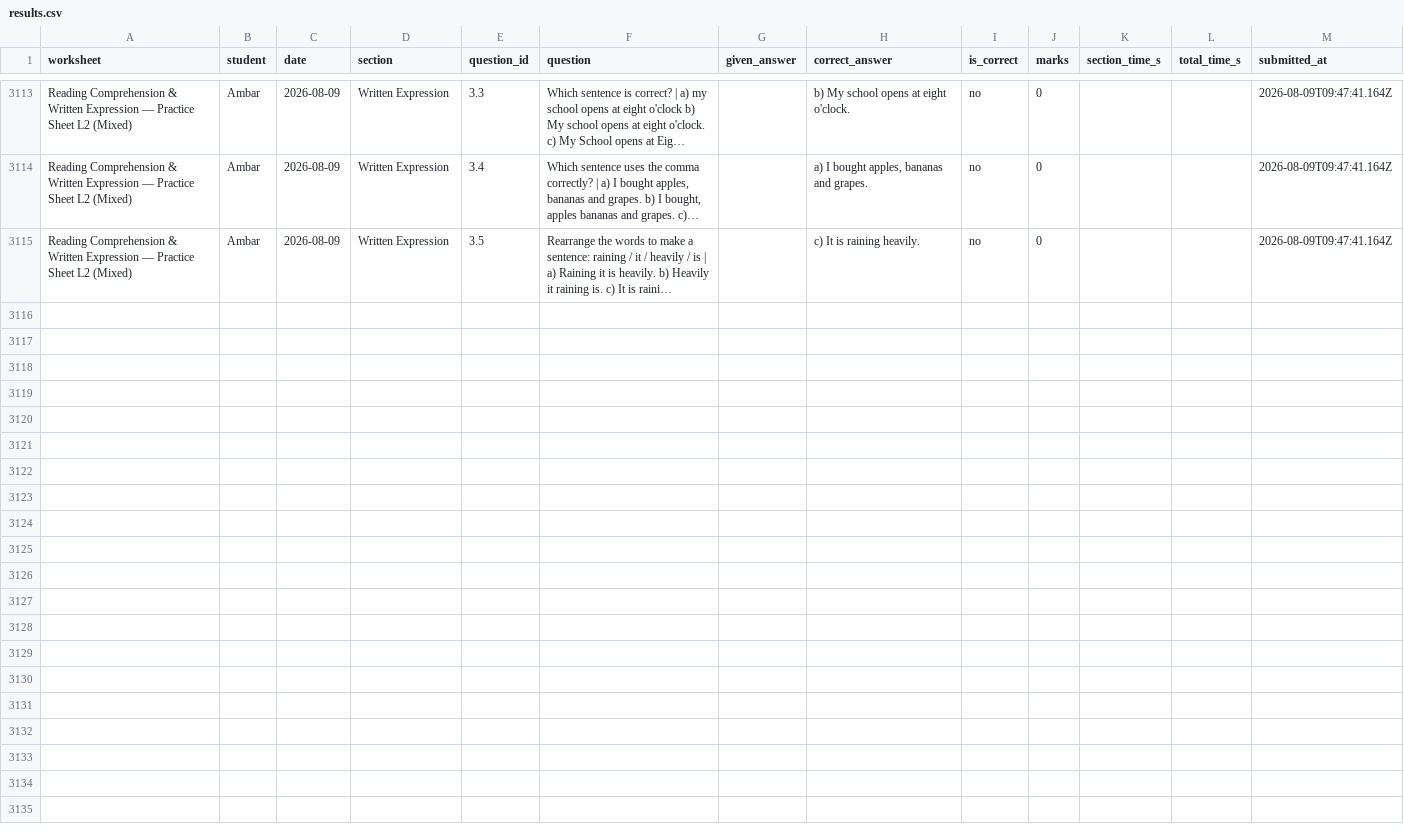
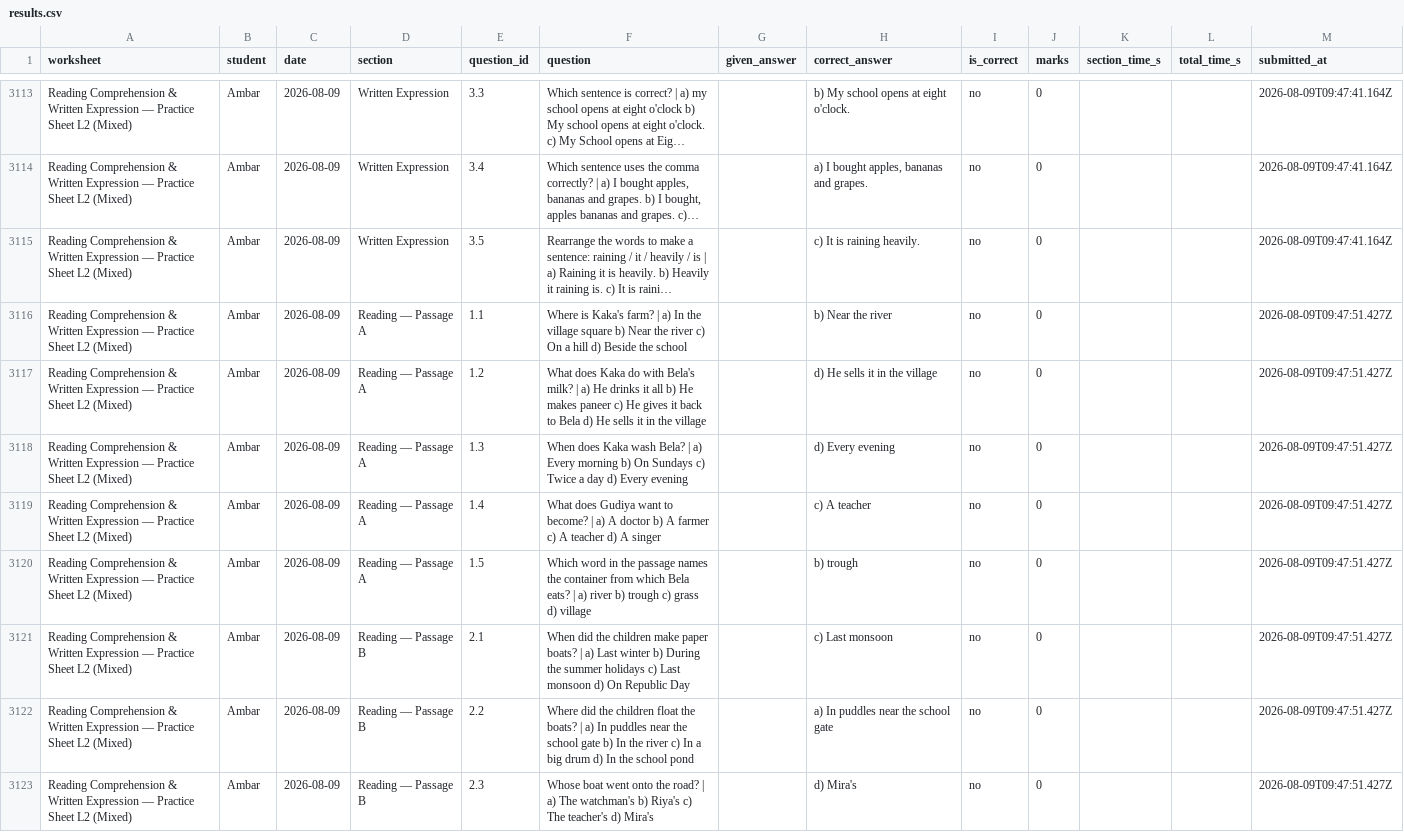
Before and after one commit to guneetkaur/worksheets-bidi, a CSV file: results/results.csv, drawn as a sheet; only a part is shown, gaps mark what is left out; long unchanged cells end in …; the diff covers the shown part only; the diff names each change by its address in the sheet, - before the commit and + after, or states it on an @@ line.

Commit message:
results: Reading Comprehension & Written Expression — Practice Sheet L2 (Mixed) (2026-08-09)

```diff
--- a/results/results.csv
+++ b/results/results.csv
+row 3116: Reading Comprehension & Written Expression — Practice Sheet L2 (Mixed) | Ambar | 2026-08-09 | Reading — Passage A | 1.1 | Where is Kaka's farm? | a) In the village square b) Near the river c) On a hill d) Beside the school |  | b) Near the river | no | 0 |  |  | 2026-08-09T09:47:51.427Z
+row 3117: Reading Comprehension & Written Expression — Practice Sheet L2 (Mixed) | Ambar | 2026-08-09 | Reading — Passage A | 1.2 | What does Kaka do with Bela's milk? | a) He drinks it all b) He makes paneer c) He gives it back to Bela d) He sells it in the village |  | d) He sells it in the village | no | 0 |  |  | 2026-08-09T09:47:51.427Z
+row 3118: Reading Comprehension & Written Expression — Practice Sheet L2 (Mixed) | Ambar | 2026-08-09 | Reading — Passage A | 1.3 | When does Kaka wash Bela? | a) Every morning b) On Sundays c) Twice a day d) Every evening |  | d) Every evening | no | 0 |  |  | 2026-08-09T09:47:51.427Z
+row 3119: Reading Comprehension & Written Expression — Practice Sheet L2 (Mixed) | Ambar | 2026-08-09 | Reading — Passage A | 1.4 | What does Gudiya want to become? | a) A doctor b) A farmer c) A teacher d) A singer |  | c) A teacher | no | 0 |  |  | 2026-08-09T09:47:51.427Z
+row 3120: Reading Comprehension & Written Expression — Practice Sheet L2 (Mixed) | Ambar | 2026-08-09 | Reading — Passage A | 1.5 | Which word in the passage names the container from which Bela eats? | a) river b) trough c) grass d) village |  | b) trough | no | 0 |  |  | 2026-08-09T09:47:51.427Z
+row 3121: Reading Comprehension & Written Expression — Practice Sheet L2 (Mixed) | Ambar | 2026-08-09 | Reading — Passage B | 2.1 | When did the children make paper boats? | a) Last winter b) During the summer holidays c) Last monsoon d) On Republic Day |  | c) Last monsoon | no | 0 |  |  | 2026-08-09T09:47:51.427Z
+row 3122: Reading Comprehension & Written Expression — Practice Sheet L2 (Mixed) | Ambar | 2026-08-09 | Reading — Passage B | 2.2 | Where did the children float the boats? | a) In puddles near the school gate b) In the river c) In a big drum d) In the school pond |  | a) In puddles near the school gate | no | 0 |  |  | 2026-08-09T09:47:51.427Z
+row 3123: Reading Comprehension & Written Expression — Practice Sheet L2 (Mixed) | Ambar | 2026-08-09 | Reading — Passage B | 2.3 | Whose boat went onto the road? | a) The watchman's b) Riya's c) The teacher's d) Mira's |  | d) Mira's | no | 0 |  |  | 2026-08-09T09:47:51.427Z
```
Also changed, not shown: 7 added rows elsewhere in this file.
